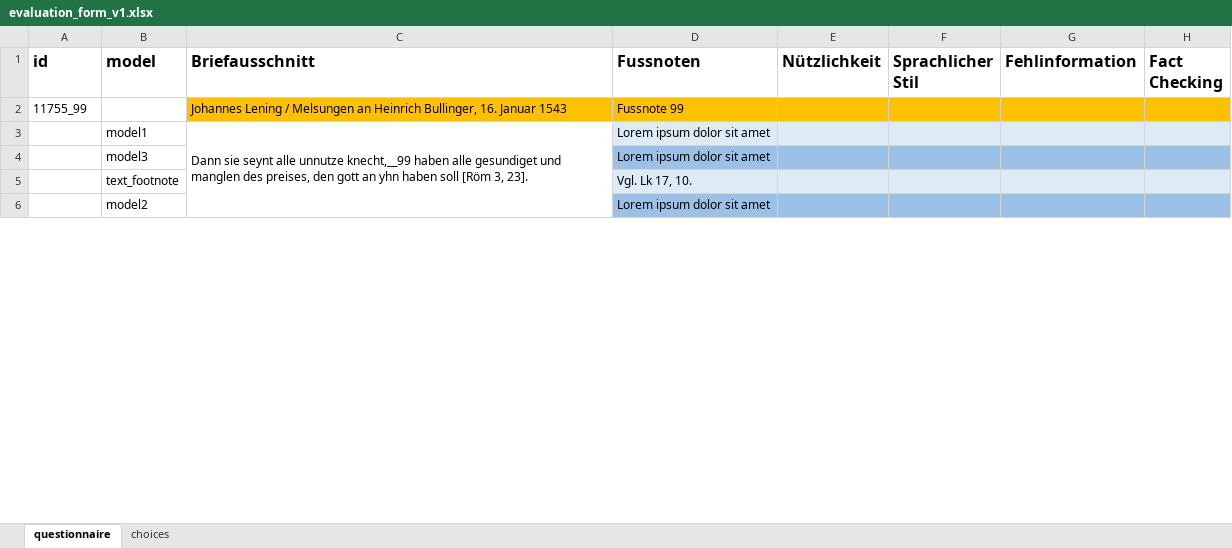
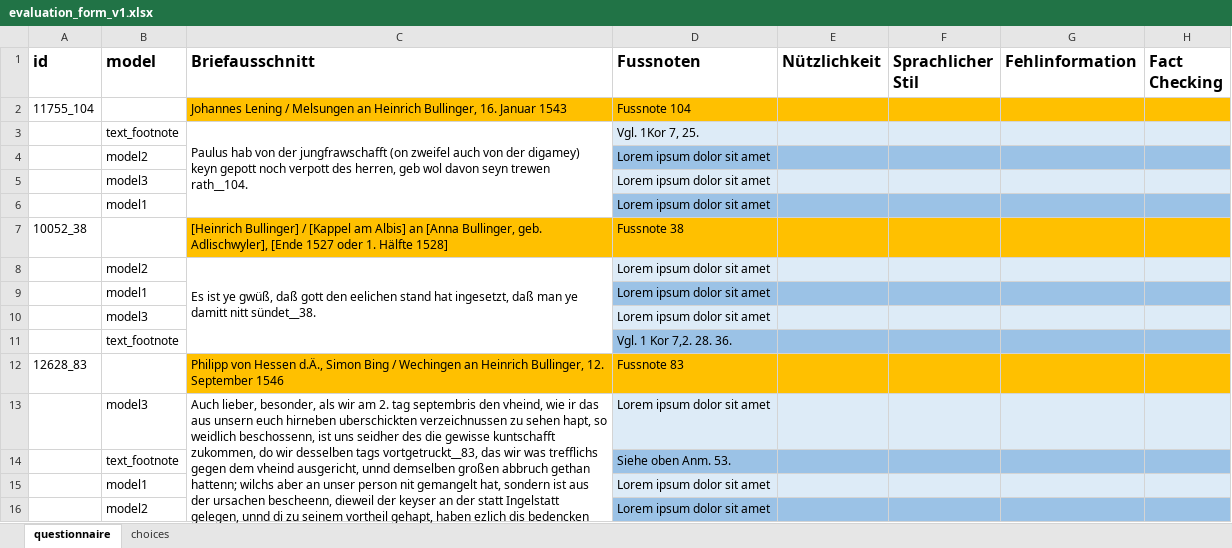
Before and after one commit to Boffl/BullingerDigitalLMFootnotes, an Excel workbook: evaluate/human_eval/evaluation_form_v1.xlsx, sheet questionnaire, drawn as a sheet; only a part is shown; values as stored, in another font and other column widths than the file's, no borders; removed rows and columns are numbered as before the commit, all else as after; the diff covers the shown part only; the diff names each change by its address in the sheet, - before the commit and + after, or states it on an @@ line.

```diff
--- a/evaluate/human_eval/evaluation_form_v1.xlsx (sheet questionnaire)
+++ b/evaluate/human_eval/evaluation_form_v1.xlsx (sheet questionnaire)
-A2 (id): 11755_99
+A2 (id): 11755_104
-D2 (Fussnoten): Fussnote 99
+D2 (Fussnoten): Fussnote 104
-row 3:  | model1 | Dann sie seynt alle unnutze knecht,__99 haben alle gesundiget und manglen des preises, den gott an yhn haben soll [Röm 3, 23]. | Lorem ipsum dolor sit amet
+row 3:  | text_footnote | Paulus hab von der jungfrawschafft (on zweifel auch von der digamey) keyn gepott noch verpott des herren, geb wol davon seyn trewen rath__104. | Vgl. 1Kor 7, 25.
@@ row 20 moved to row 4: model2 @@
-D5:H5 fill: #9BC2E6
+D5:H5 fill: #DDEBF7
@@ row 19 moved to row 6: model1 @@
+row 7: 10052_38 |  | [Heinrich Bullinger] / [Kappel am Albis] an [Anna Bullinger, geb. Adlischwyler], [Ende 1527 oder 1. Hälfte 1528] | Fussnote 38
+row 8:  | model2 | Es ist ye gwüß, daß gott den eelichen stand hat ingesetzt, daß man ye damitt nitt sündet__38. | Lorem ipsum dolor sit amet
@@ row 30 moved to row 9: model1 @@
@@ row 25 moved to row 10: model3 @@
-D11 (Fussnoten): Vgl. Lk 17, 10.
+D11 (Fussnoten): Vgl. 1 Kor 7,2. 28. 36.
-D11:H11 fill: #DDEBF7
+D11:H11 fill: #9BC2E6
+row 12: 12628_83 |  | Philipp von Hessen d.Ä., Simon Bing / Wechingen an Heinrich Bullinger, 12. September 1546 | Fussnote 83
+row 13:  | model3 | Auch lieber, besonder, als wir am 2. tag septembris den vheind, wie ir das aus unsern euch hirneben uberschickten verzeichnussen zu sehen hapt, so weidlich beschossenn, ist uns seidher des die gewisse kuntschafft zukommen, do wir desselben tags vortgetruckt__83, das wir was trefflichs gegen dem vheind ausgericht, unnd demselben großen abbruch gethan hattenn; wilchs aber an unser person nit gemangelt hat, sondern ist aus der ursachen bescheenn, dieweil der keyser an der statt Ingelstatt gelegen, unnd di zu seinem vortheil gehapt, haben ezlich dis bedencken getragen, das ime da nit viel abbruch, aber unserm volck woll großer schad vom geschuz het mugenn bescheen, wiewol dasselbe bedenckenn nit von ungutherzigen, sondern denen bescheen, wilchs ane zweivel auch trewlich unnd gutt gemeint. | Lorem ipsum dolor sit amet
+row 14:  | text_footnote |  | Siehe oben Anm. 53.
@@ row 35 moved to row 15: model1 @@
```
Also changed, not shown: 104 added rows, 109 removed rows, 73 moved rows, 5 edited cells, cell formats and merged cells elsewhere in this sheet, evaluate/human_eval/evaluation_form_final_vers.xlsx, 2 other files.
